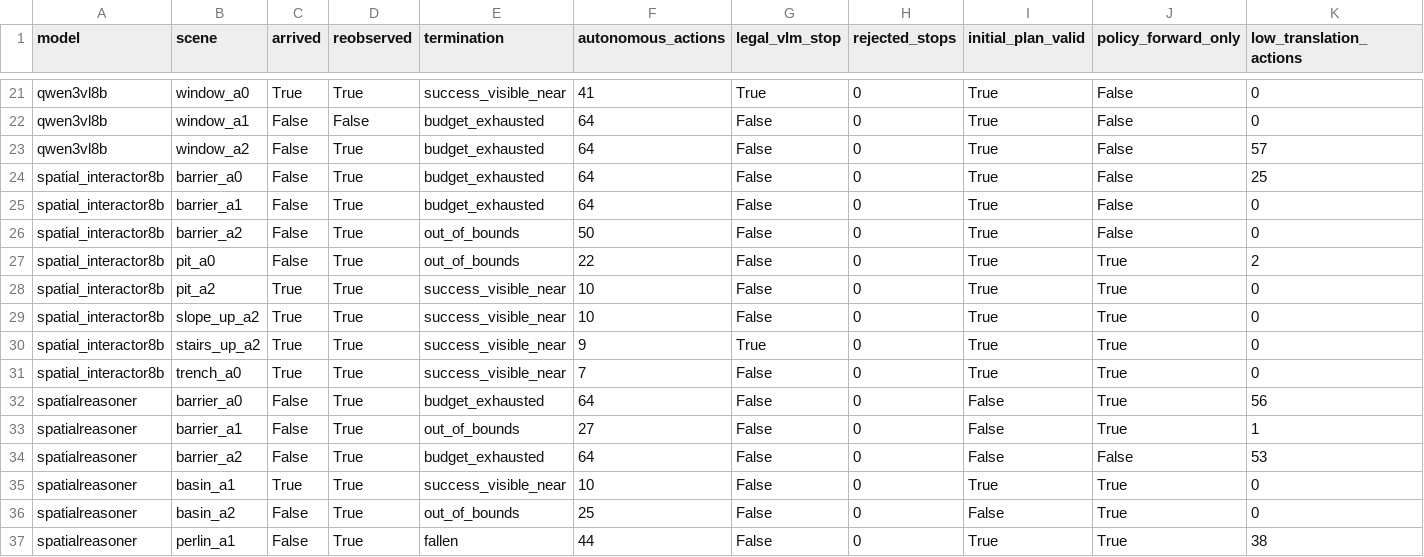
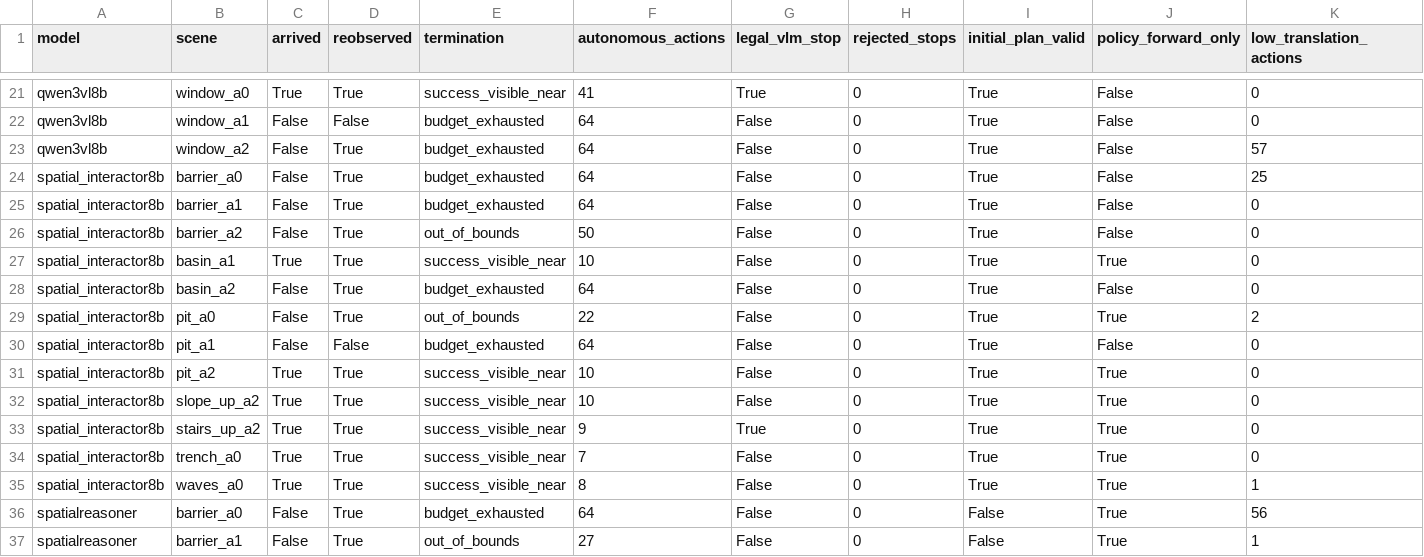
Before and after one commit to George3215/LunarBench, a CSV file: paper/vlm_goal_navigation/action_only_transfer_v3_20261018/episodes.csv, drawn as a sheet; only a part is shown, gaps mark what is left out; the shorter side is filled out with more unchanged rows; rows hold the shown columns only; the diff names each change by its address in the sheet, - before the commit and + after, or states it on an @@ line.

Commit message:
TASK3 action-only: spatial_interactor8b 12/22

```diff
--- a/paper/vlm_goal_navigation/action_only_transfer_v3_20261018/episodes.csv
+++ b/paper/vlm_goal_navigation/action_only_transfer_v3_20261018/episodes.csv
+row 27: spatial_interactor8b | basin_a1 | True | True | success_visible_near | 10 | False | 0 | True | True | 0
+row 28: spatial_interactor8b | basin_a2 | False | True | budget_exhausted | 64 | False | 0 | True | False | 0
+row 30: spatial_interactor8b | pit_a1 | False | False | budget_exhausted | 64 | False | 0 | True | False | 0
+row 35: spatial_interactor8b | waves_a0 | True | True | success_visible_near | 8 | False | 0 | True | True | 1
```
Also changed, not shown: 33 other files.
